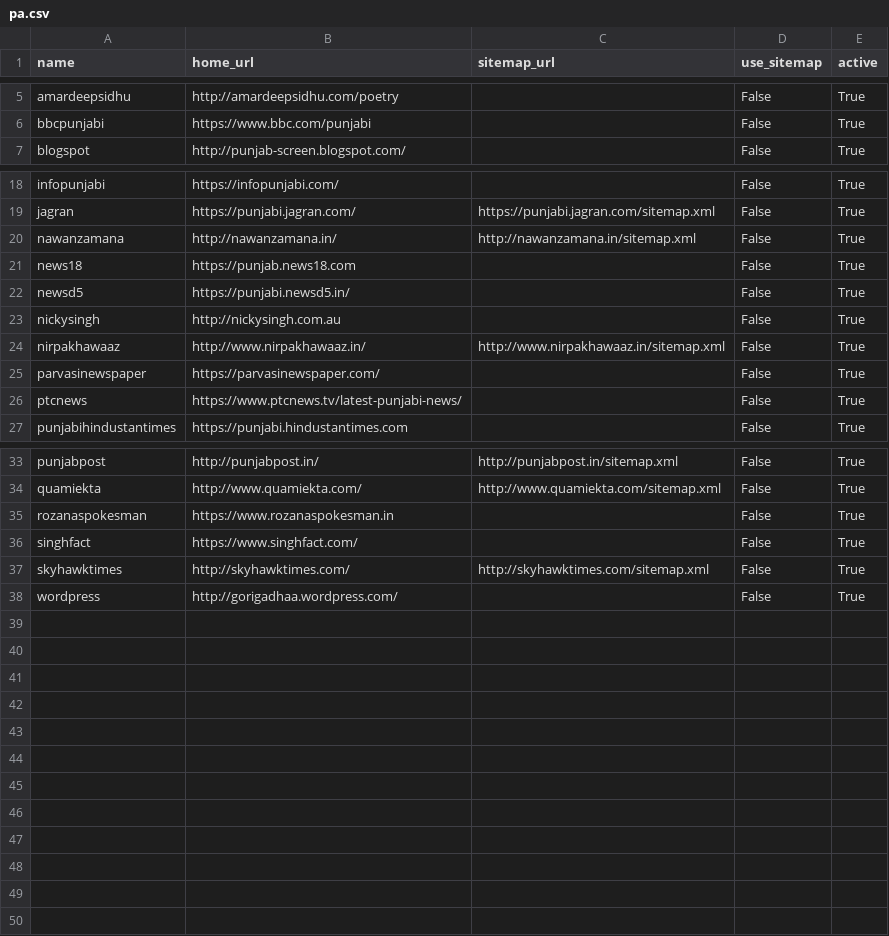
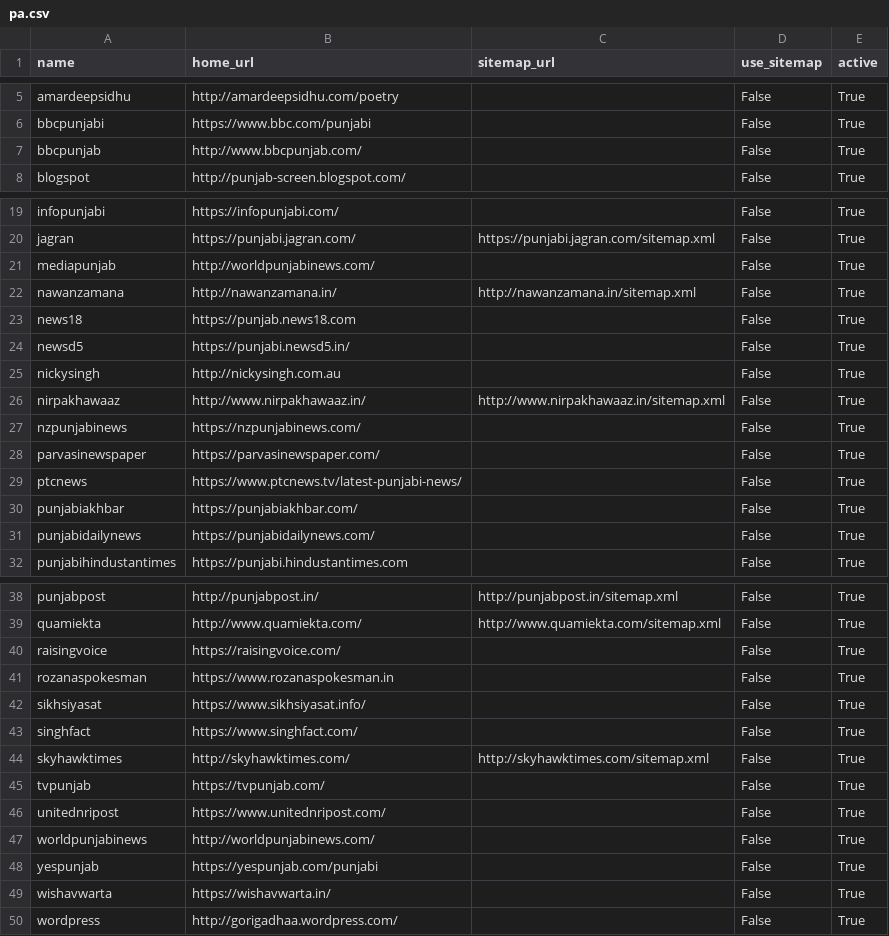
Before and after one commit to divkakwani/webcorpus, a CSV file: sources/pa.csv, drawn as a sheet; only a part is shown, gaps mark what is left out; the diff names each change by its address in the sheet, - before the commit and + after, or states it on an @@ line.

Commit message:
update kn, ml, pa sources

```diff
--- a/sources/pa.csv
+++ b/sources/pa.csv
+row 7: bbcpunjab | http://www.bbcpunjab.com/ |  | False | True
+row 21: mediapunjab | http://worldpunjabinews.com/ |  | False | True
+row 27: nzpunjabinews | https://nzpunjabinews.com/ |  | False | True
+row 30: punjabiakhbar | https://punjabiakhbar.com/ |  | False | True
+row 31: punjabidailynews | https://punjabidailynews.com/ |  | False | True
+row 40: raisingvoice | https://raisingvoice.com/ |  | False | True
+row 42: sikhsiyasat | https://www.sikhsiyasat.info/ |  | False | True
+row 45: tvpunjab | https://tvpunjab.com/ |  | False | True
+row 46: unitednripost | https://www.unitednripost.com/ |  | False | True
+row 47: worldpunjabinews | http://worldpunjabinews.com/ |  | False | True
+row 48: yespunjab | https://yespunjab.com/punjabi |  | False | True
+row 49: wishavwarta | https://wishavwarta.in/ |  | False | True
```
Also changed, not shown: sources/kn.csv, sources/ml.csv.
